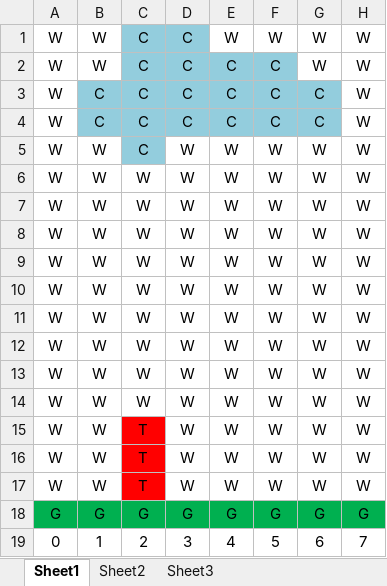
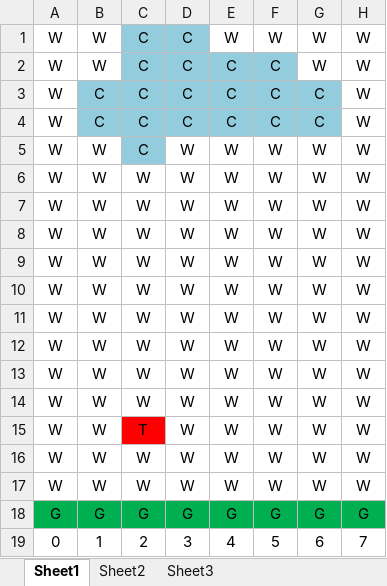
Before and after one commit to rmcmanus/FinalProject, an Excel workbook: config.xlsx, sheet Sheet1, drawn as a sheet; only a part is shown; values as stored, in another font and other column widths than the file's, no borders; the diff names each change by its address in the sheet, - before the commit and + after, or states it on an @@ line.

Commit message:
updated config/mapping xcel

```diff
--- a/config.xlsx (sheet Sheet1)
+++ b/config.xlsx (sheet Sheet1)
-C16:C17: T
+C16:C17: W
-C16:C17 fill: #FF0000
+C16:C17 fill: none
```
Also changed, not shown: mapping.xlsx.
